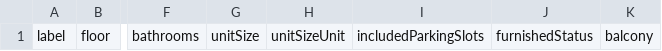
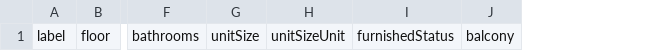
Before and after one commit to SalAkBuK/tower-desk, a CSV file: tower-desk/public/units_template_fixed.csv, drawn as a sheet; only a part is shown, gaps mark what is left out; the diff names each change by its address in the sheet, - before the commit and + after, or states it on an @@ line.

```diff
--- a/tower-desk/public/units_template_fixed.csv
+++ b/tower-desk/public/units_template_fixed.csv
-column I, row 1: includedParkingSlots
```
Also changed, not shown: tower-desk/public/units_import_template.csv, 26 other files.
